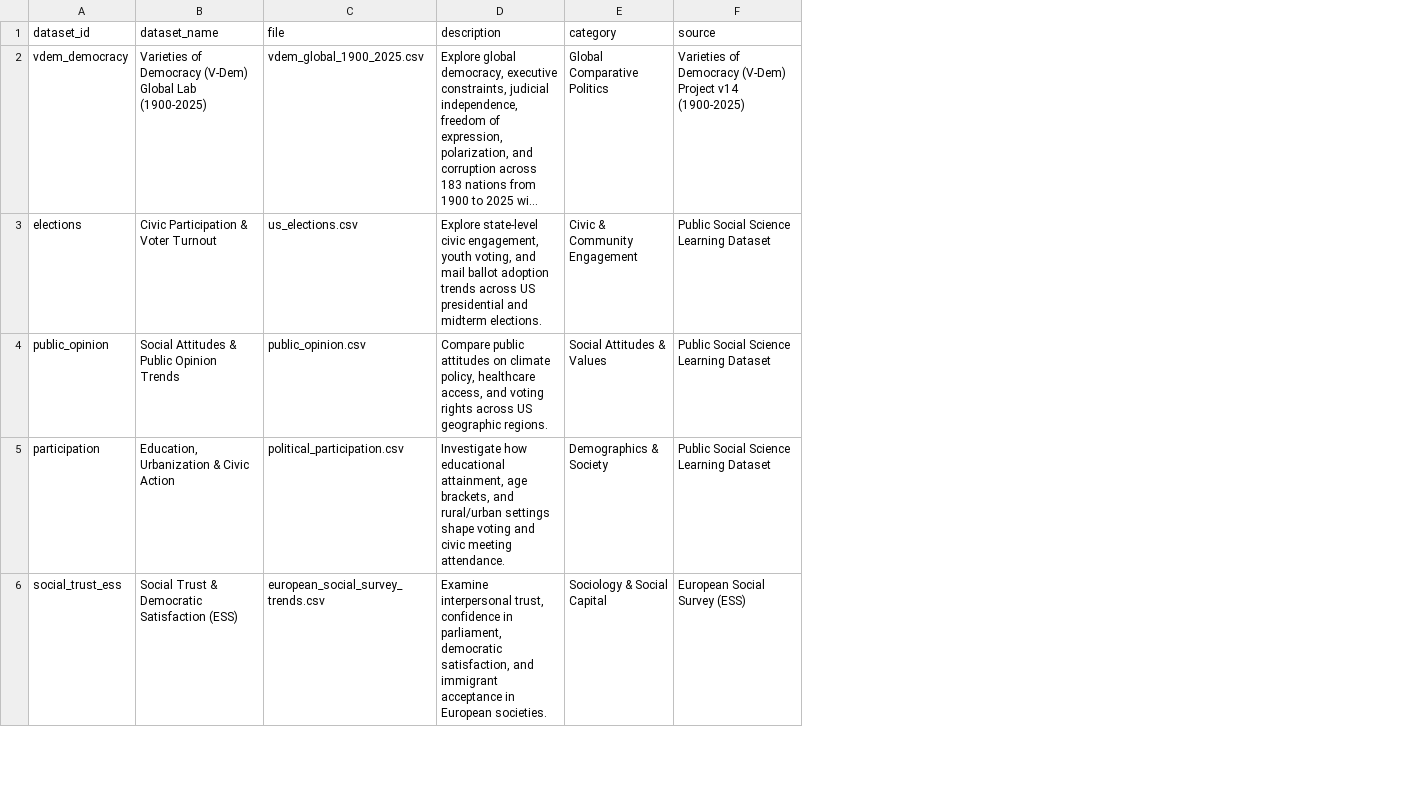
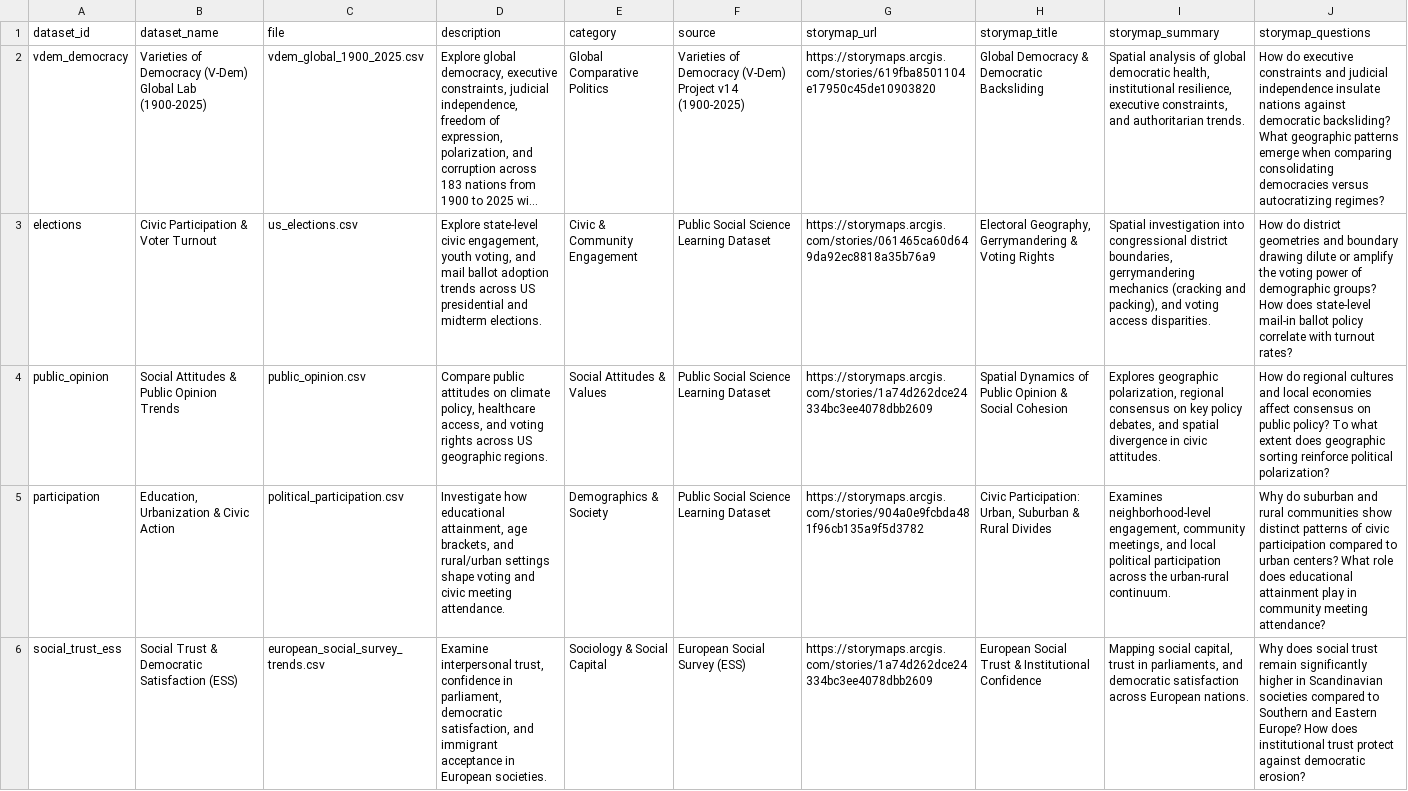
Before and after one commit to ARCS-UFLibraries/Shiny, a CSV file: data/manifest.csv, drawn as a sheet; only a part is shown; long unchanged cells end in …; the diff names each change by its address in the sheet, - before the commit and + after, or states it on an @@ line.

Commit message:
Integrate ESRI ArcGIS StoryMaps and spatial choropleths linked to curated datasets

```diff
--- a/data/manifest.csv
+++ b/data/manifest.csv
+column G (storymap_url), rows 2-6: https://storymaps.arcgis.com/stories/619fba8501104e17950c45de10903820 | https://storymaps.arcgis.com/stories/061465ca60d649da92ec8818a35b76a9 | https://storymaps.arcgis.com/stories/1a74d262dce24334bc3ee4078dbb2609 | https://storymaps.arcgis.com/stories/904a0e9fcbda481f96cb135a9f5d3782 | https://storymaps.arcgis.com/stories/1a74d262dce24334bc3ee4078dbb2609
+column H (storymap_title), rows 2-6: Global Democracy & Democratic Backsliding | Electoral Geography, Gerrymandering & Voting Rights | Spatial Dynamics of Public Opinion & Social Cohesion | Civic Participation: Urban, Suburban & Rural Divides | European Social Trust & Institutional Confidence
+column I (storymap_summary), rows 2-6: Spatial analysis of global democratic health, institutional resilience, executive constraints, and authoritarian trends. | Spatial investigation into congressional district boundaries, gerrymandering mechanics (cracking and packing), and voting access disparities. | Explores geographic polarization, regional consensus on key policy debates, and spatial divergence in civic attitudes. | Examines neighborhood-level engagement, community meetings, and local political participation across the urban-rural continuum. | Mapping social capital, trust in parliaments, and democratic satisfaction across European nations.
+column J (storymap_questions), rows 2-6: How do executive constraints and judicial independence insulate nations against democratic backsliding? What geographic patterns emerge when comparing consolidating democracies versus autocratizing regimes? | How do district geometries and boundary drawing dilute or amplify the voting power of demographic groups? How does state-level mail-in ballot policy correlate with turnout rates? | How do regional cultures and local economies affect consensus on public policy? To what extent does geographic sorting reinforce political polarization? | Why do suburban and rural communities show distinct patterns of civic participation compared to urban centers? What role does educational attainment play in community meeting attendance? | Why does social trust remain significantly higher in Scandinavian societies compared to Southern and Eastern Europe? How does institutional trust protect against democratic erosion?
```
Also changed, not shown: 1 other file.
